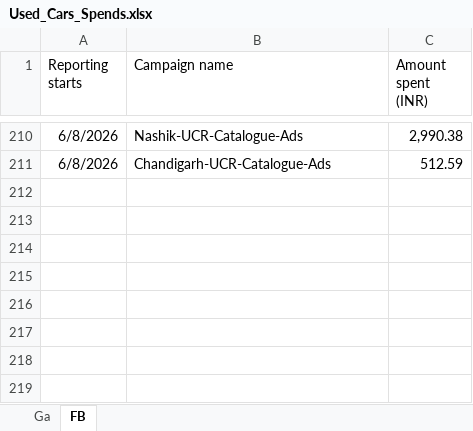
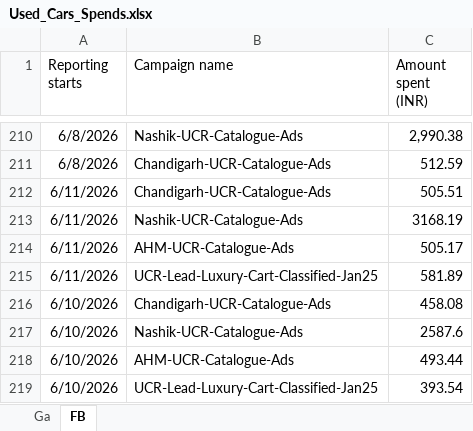
Before and after one commit to deepanshiahuja-dotcom/used_cars_dashboard, an Excel workbook: Used_Cars_Spends.xlsx, sheet FB, drawn as a sheet; only a part is shown, gaps mark what is left out; values as stored, in another font and other column widths than the file's, no borders; the diff names each change by its address in the sheet, - before the commit and + after, or states it on an @@ line.

```diff
--- a/Used_Cars_Spends.xlsx (sheet FB)
+++ b/Used_Cars_Spends.xlsx (sheet FB)
+row 212: 6/11/2026 | Chandigarh-UCR-Catalogue-Ads | 505.51
+row 213: 6/11/2026 | Nashik-UCR-Catalogue-Ads | 3168.19
+row 214: 6/11/2026 | AHM-UCR-Catalogue-Ads | 505.17
+row 215: 6/11/2026 | UCR-Lead-Luxury-Cart-Classified-Jan25 | 581.89
+row 216: 6/10/2026 | Chandigarh-UCR-Catalogue-Ads | 458.08
+row 217: 6/10/2026 | Nashik-UCR-Catalogue-Ads | 2587.6
+row 218: 6/10/2026 | AHM-UCR-Catalogue-Ads | 493.44
+row 219: 6/10/2026 | UCR-Lead-Luxury-Cart-Classified-Jan25 | 393.54
```
Also changed, not shown: sheet Ga, data.xlsx.
